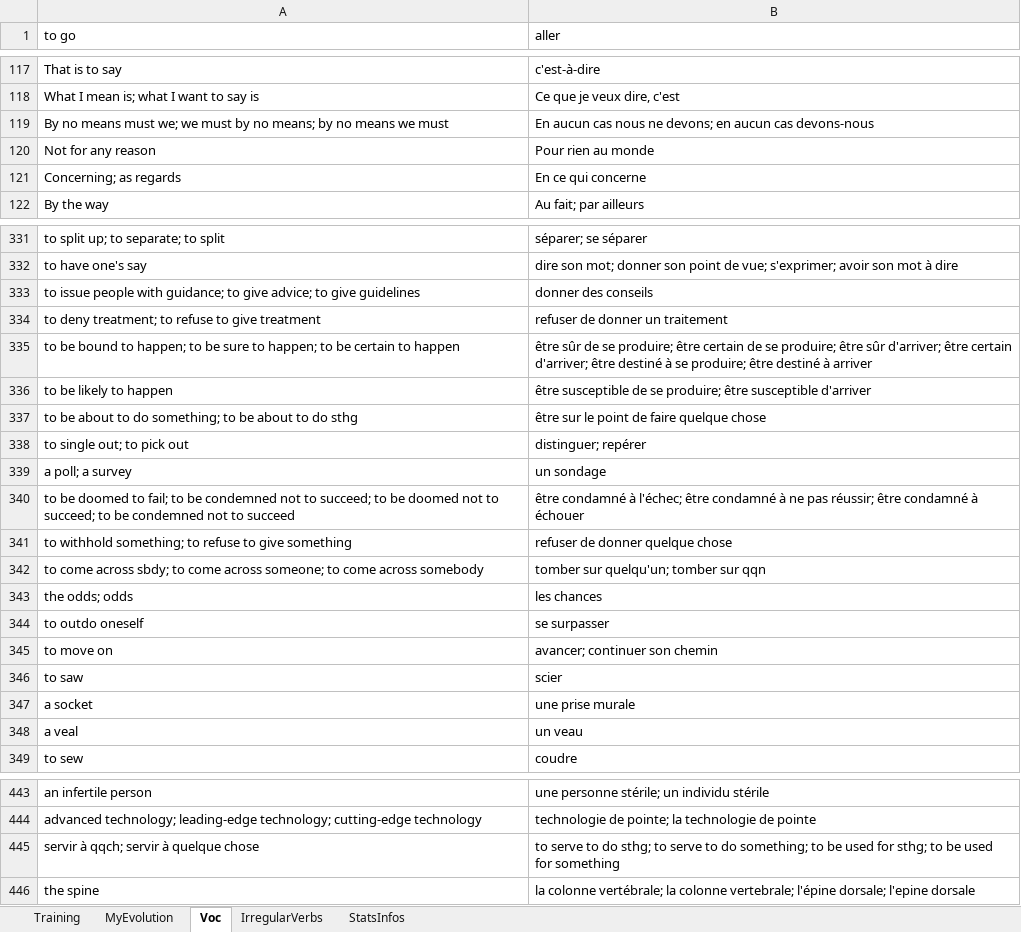
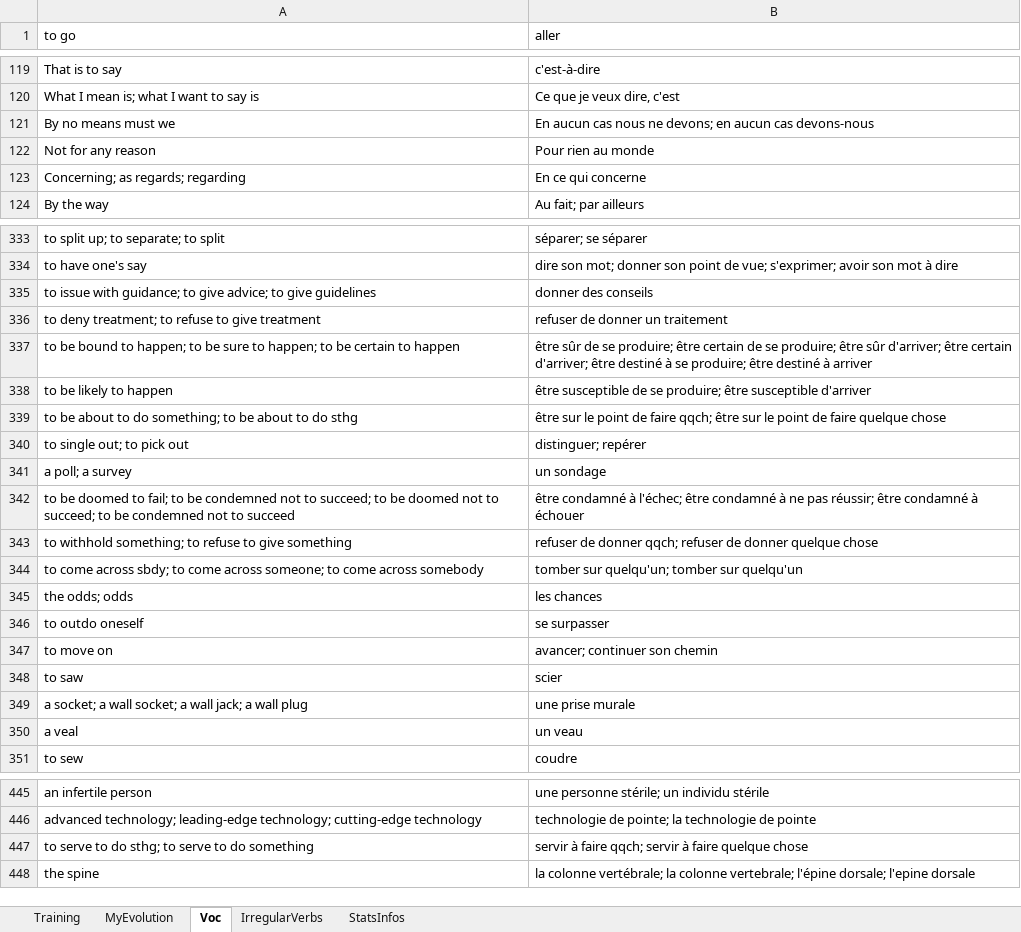
Before and after one commit to MikeNkunku/LC14_Custom_Training, an Excel workbook: LC14 Custom Training.xlsm, sheet Voc, drawn as a sheet; only a part is shown, gaps mark what is left out; values as stored, in another font and other column widths than the file's, no borders; removed rows and columns are numbered as before the commit, all else as after; the diff covers the shown part only; the diff names each change by its address in the sheet, - before the commit and + after, or states it on an @@ line.

```diff
--- a/LC14 Custom Training.xlsm (sheet Voc)
+++ b/LC14 Custom Training.xlsm (sheet Voc)
-A121 (to go): By no means must we; we must by no means; by no means we must
+A121 (to go): By no means must we
-A123 (to go): Concerning; as regards
+A123 (to go): Concerning; as regards; regarding
-A335 (to go): to issue people with guidance;…
+A335 (to go): to issue with guidance;…
-B339 (aller): …de faire quelque chose
+B339 (aller): …de faire qqch; être sur le point de faire quelque chose
-B343 (aller): refuser de donner quelque chose
+B343 (aller): refuser de donner qqch; refuser de donner quelque chose
-B344 (aller): tomber sur quelqu'un; tomber sur qqn
+B344 (aller): tomber sur quelqu'un; tomber sur quelqu'un
-A349 (to go): a socket
+A349 (to go): a socket; a wall socket; a wall jack; a wall plug
-row 445: servir à qqch; servir à quelque chose | to serve to do sthg; to serve to do something; to be used for sthg; to be used for something
+row 447: to serve to do sthg; to serve to do something | servir à faire qqch; servir à faire quelque chose
```
Also changed, not shown: 23 added rows, 1 removed row and 11 edited cells elsewhere in this sheet, sheet StatsInfos, charts or pictures.
